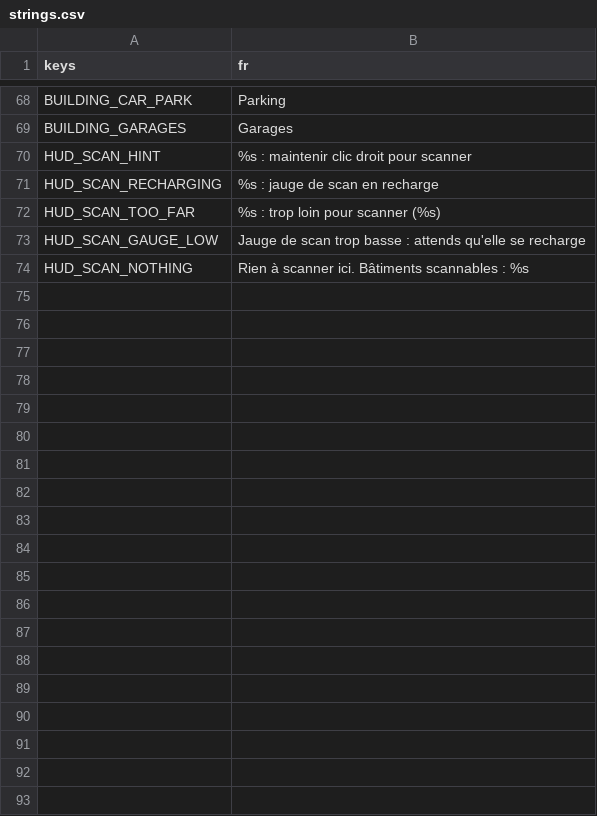
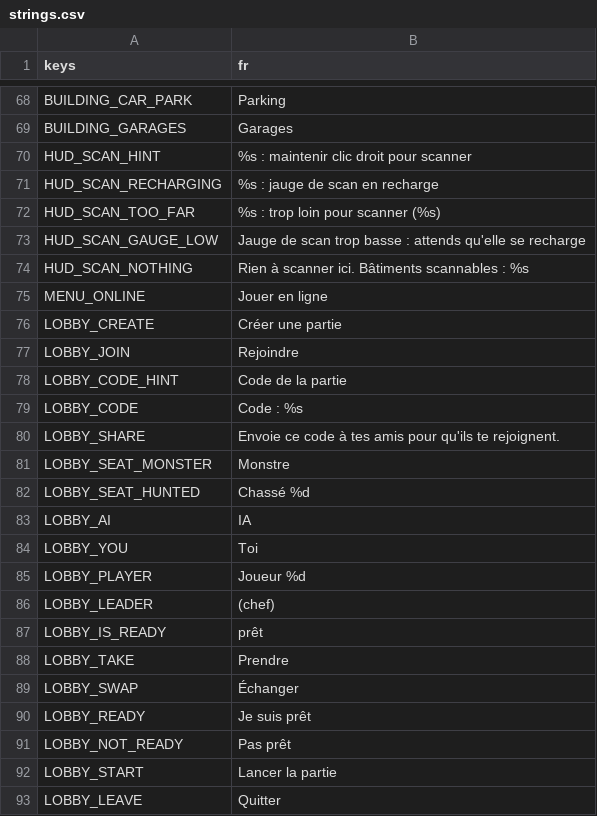
Before and after one commit to retardAFK/echo, a CSV file: game/i18n/strings.csv, drawn as a sheet; only a part is shown, gaps mark what is left out; the diff covers the shown part only.

```diff
--- a/game/i18n/strings.csv
+++ b/game/i18n/strings.csv
@@ -74 +74,20 @@ HUD_SCAN_GAUGE_LOW,Jauge de scan trop basse : attends qu'elle se recharge
 HUD_SCAN_NOTHING,"Rien à scanner ici. Bâtiments scannables : %s"
+MENU_ONLINE,Jouer en ligne
+LOBBY_CREATE,Créer une partie
+LOBBY_JOIN,Rejoindre
+LOBBY_CODE_HINT,Code de la partie
+LOBBY_CODE,Code : %s
+LOBBY_SHARE,Envoie ce code à tes amis pour qu'ils te rejoignent.
+LOBBY_SEAT_MONSTER,Monstre
+LOBBY_SEAT_HUNTED,Chassé %d
+LOBBY_AI,IA
+LOBBY_YOU,Toi
+LOBBY_PLAYER,Joueur %d
+LOBBY_LEADER,(chef)
+LOBBY_IS_READY,prêt
+LOBBY_TAKE,Prendre
+LOBBY_SWAP,Échanger
+LOBBY_READY,Je suis prêt
+LOBBY_NOT_READY,Pas prêt
+LOBBY_START,Lancer la partie
+LOBBY_LEAVE,Quitter
```
Also changed, not shown: 13 added rows elsewhere in this file, 15 other files.
